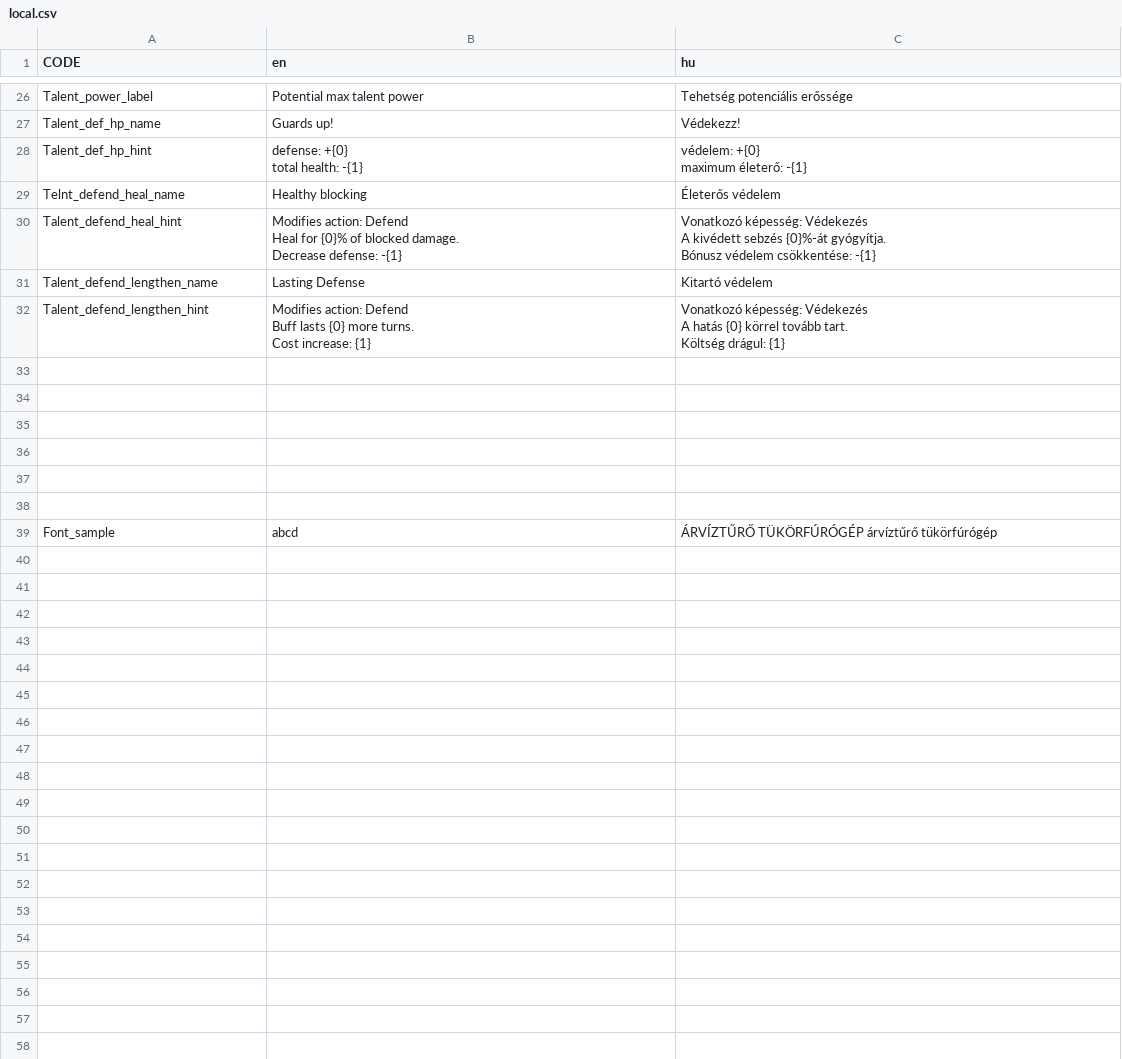
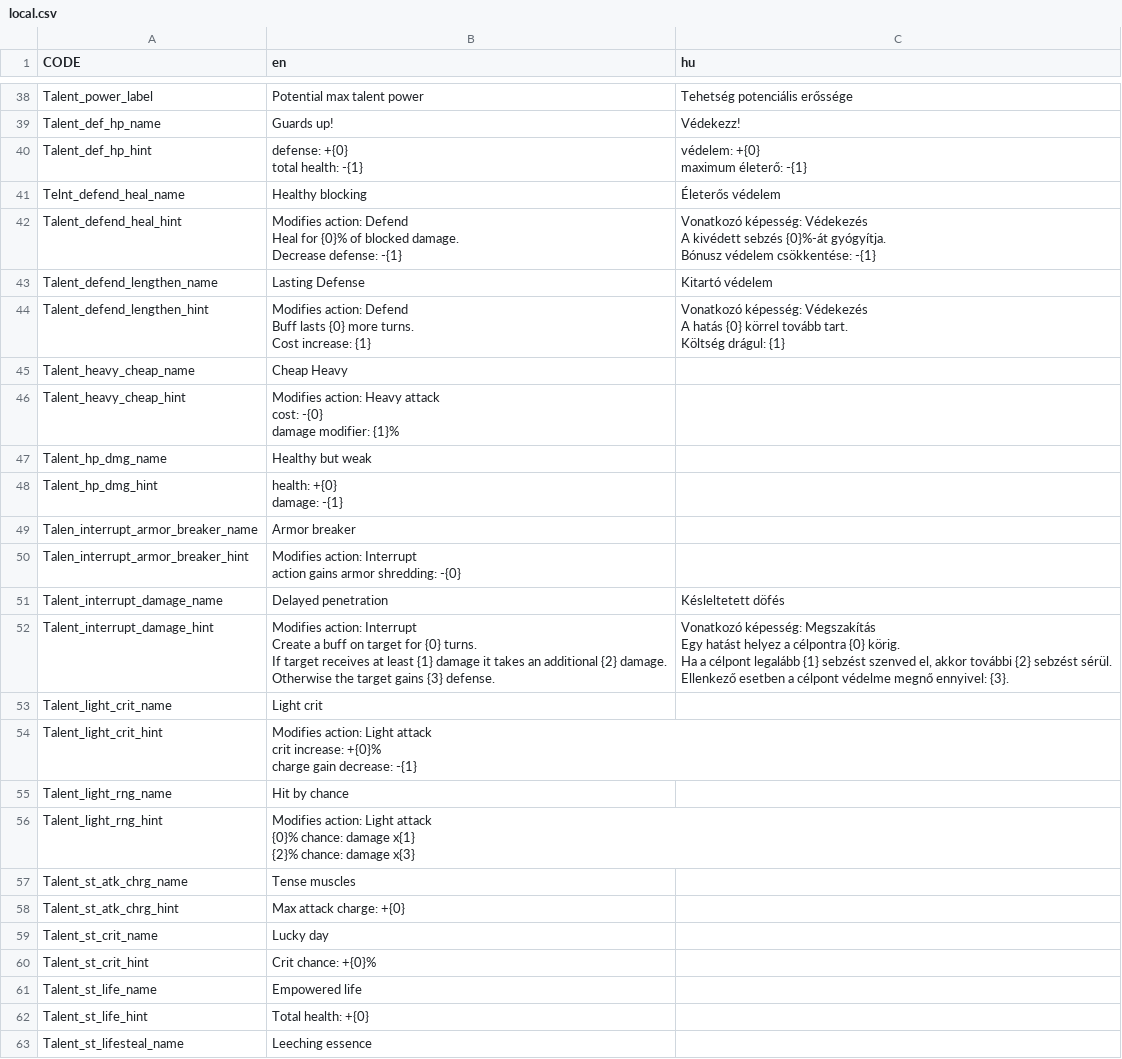
Before and after one commit to GregoBalu/Project-Alpha, a CSV file: datafiles/local.csv, drawn as a sheet; only a part is shown, gaps mark what is left out; removed rows and columns are numbered as before the commit, all else as after; ↵ is a line break in a cell; the diff covers the shown part only; the diff names each change by its address in the sheet, - before the commit and + after, or states it on an @@ line.

Commit message:
Localisation for: -Battle actions -Talents

```diff
--- a/datafiles/local.csv
+++ b/datafiles/local.csv
-row 45: (empty)
+row 45: Talent_heavy_cheap_name | Cheap Heavy
-row 46: (empty)
+row 46: Talent_heavy_cheap_hint | Modifies action: Heavy attack ↵ cost: -{0} ↵ damage modifier: {1}%
-row 47: (empty)
+row 47: Talent_hp_dmg_name | Healthy but weak
-row 48: (empty)
+row 48: Talent_hp_dmg_hint | health: +{0} ↵ damage: -{1}
-row 49: (empty)
+row 49: Talen_interrupt_armor_breaker_name | Armor breaker
-row 50: (empty)
+row 50: Talen_interrupt_armor_breaker_hint | Modifies action: Interrupt ↵ action gains armor shredding: -{0}
-row 39: Font_sample | abcd | ÁRVÍZTŰRŐ TÜKÖRFÚRÓGÉP árvíztűrő tükörfúrógép
+row 51: Talent_interrupt_damage_name | Delayed penetration | Késleltetett döfés
+row 52: Talent_interrupt_damage_hint | Modifies action: Interrupt ↵ Create a buff on target for {0} turns. ↵ If target receives at least {1} damage it takes an additional {2} damage. ↵ Otherwise the target gains {3} defense. | Vonatkozó képesség: Megszakítás ↵ Egy hatást helyez a célpontra {0} körig. ↵ Ha a célpont legalább {1} sebzést szenved el, akkor további {2} sebzést sérül. ↵ Ellenkező esetben a célpont védelme megnő ennyivel: {3}.
+row 53: Talent_light_crit_name | Light crit
+row 54: Talent_light_crit_hint | Modifies action: Light attack ↵ crit increase: +{0}% ↵ charge gain decrease: -{1}
+row 55: Talent_light_rng_name | Hit by chance
+row 56: Talent_light_rng_hint | Modifies action: Light attack ↵ {0}% chance: damage x{1} ↵ {2}% chance: damage x{3}
+row 57: Talent_st_atk_chrg_name | Tense muscles
+row 58: Talent_st_atk_chrg_hint | Max attack charge: +{0}
+row 59: Talent_st_crit_name | Lucky day
+row 60: Talent_st_crit_hint | Crit chance: +{0}%
+row 61: Talent_st_life_name | Empowered life
+row 62: Talent_st_life_hint | Total health: +{0}
+row 63: Talent_st_lifesteal_name | Leeching essence
```
Also changed, not shown: 25 added rows elsewhere in this file, 26 other files.
